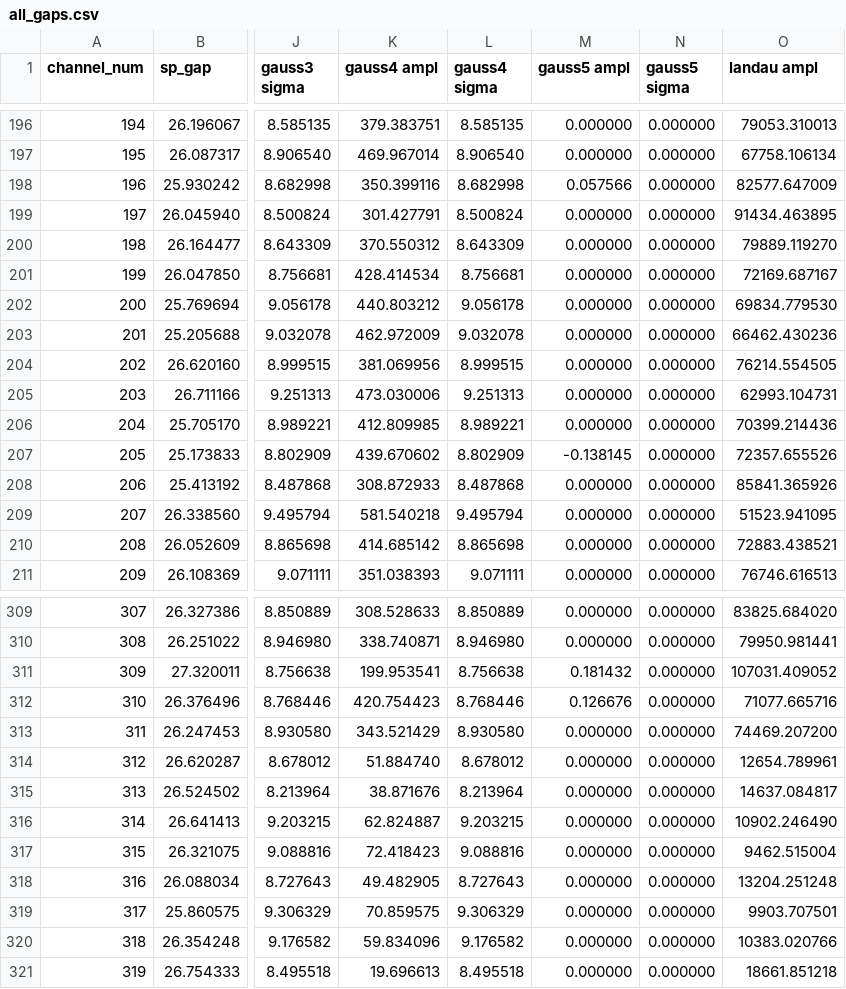
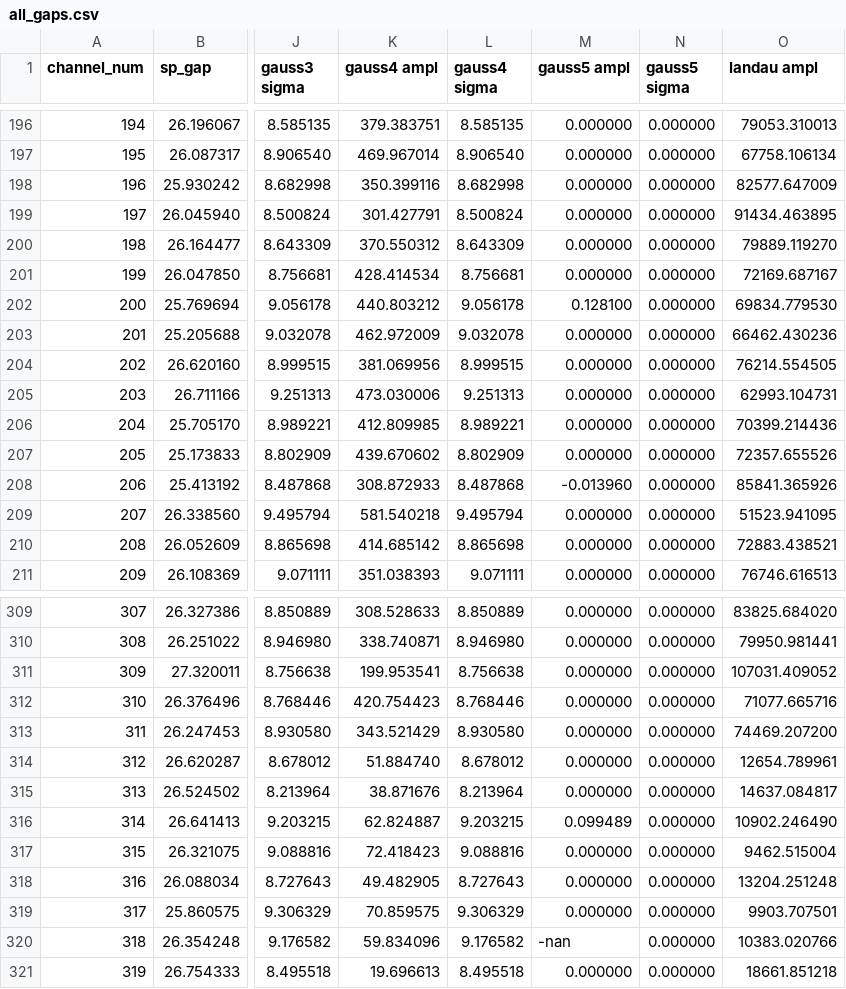
Before and after one commit to masonrh2/sphenix_cosmics, a CSV file: pixel_gap/qa_output_00015750/all_gaps.csv, drawn as a sheet; only a part is shown, gaps mark what is left out; the diff covers the shown part only; the diff names each change by its address in the sheet, - before the commit and + after, or states it on an @@ line.

```diff
--- a/pixel_gap/qa_output_00015750/all_gaps.csv
+++ b/pixel_gap/qa_output_00015750/all_gaps.csv
-M198 (gauss5 ampl): 0.057566
+M198 (gauss5 ampl): 0.000000
-M202 (gauss5 ampl): 0.000000
+M202 (gauss5 ampl): 0.128100
-M207 (gauss5 ampl): -0.138145
+M207 (gauss5 ampl): 0.000000
-M208 (gauss5 ampl): 0.000000
+M208 (gauss5 ampl): -0.013960
-M311 (gauss5 ampl): 0.181432
+M311 (gauss5 ampl): 0.000000
-M312 (gauss5 ampl): 0.126676
+M312 (gauss5 ampl): 0.000000
-M316 (gauss5 ampl): 0.000000
+M316 (gauss5 ampl): 0.099489
-M320 (gauss5 ampl): 0.000000
+M320 (gauss5 ampl): -nan
```
Also changed, not shown: 40 edited cells elsewhere in this file, 3 other files.
